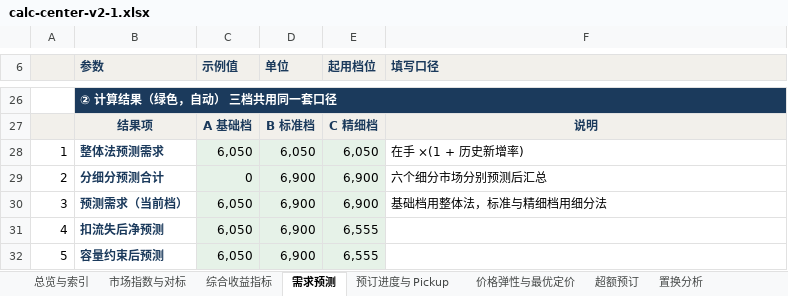
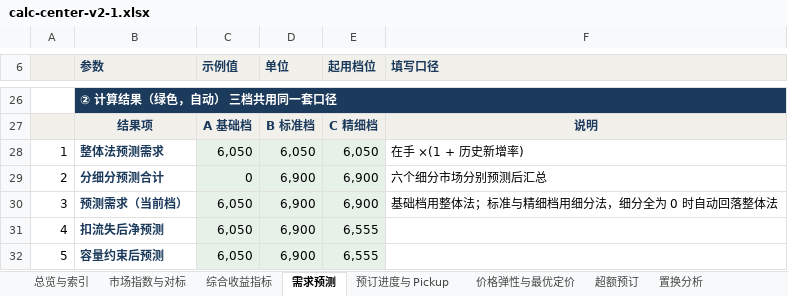
Before and after one commit to hrma-city/hrma-city.github.io, an Excel workbook: calc-center-v2-1.xlsx, sheet 需求预测, drawn as a sheet; only a part is shown, gaps mark what is left out; values as stored, in another font and other column widths than the file's, no borders; the diff names each change by its address in the sheet, - before the commit and + after, or states it on an @@ line.

Commit message:
fix+polish: 计算中心移动端单列、恢复默认按钮、入门引导；m3 细分全0回落整体法并重出 Excel/离线包/预览页

```diff
--- a/calc-center-v2-1.xlsx (sheet 需求预测)
+++ b/calc-center-v2-1.xlsx (sheet 需求预测)
-F30 (填写口径): 基础档用整体法，标准与精细档用细分法
+F30 (填写口径): 基础档用整体法；标准与精细档用细分法，细分全为 0 时自动回落整体法
```
Also changed, not shown: formulas that keep their value, 10 other files.
